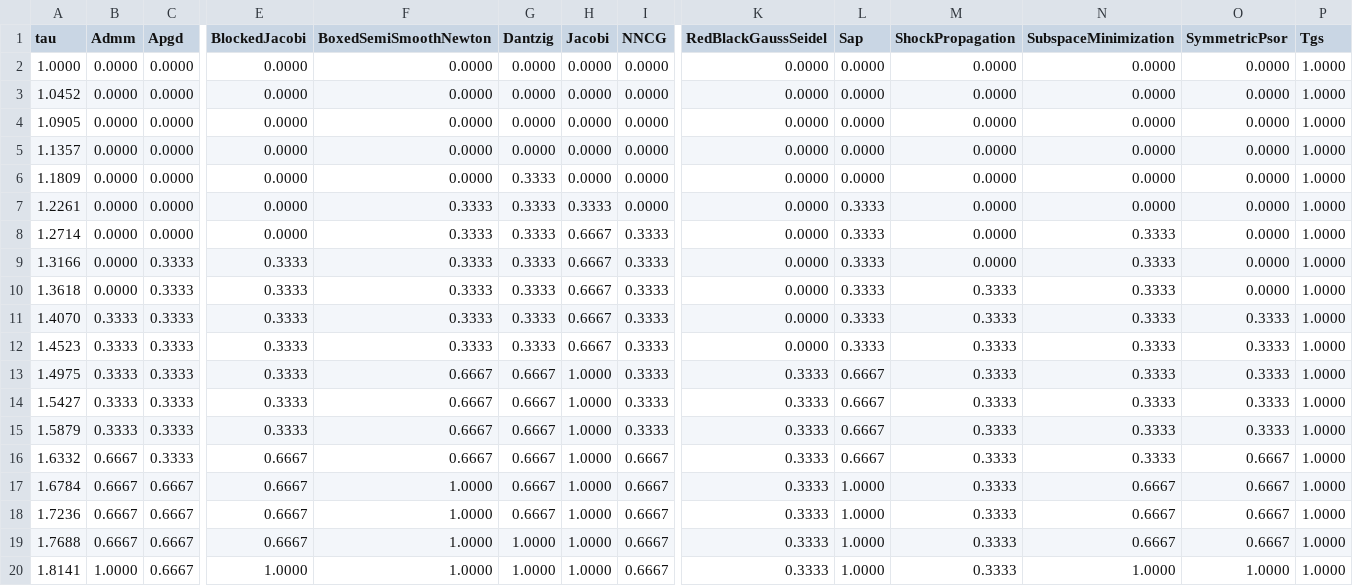
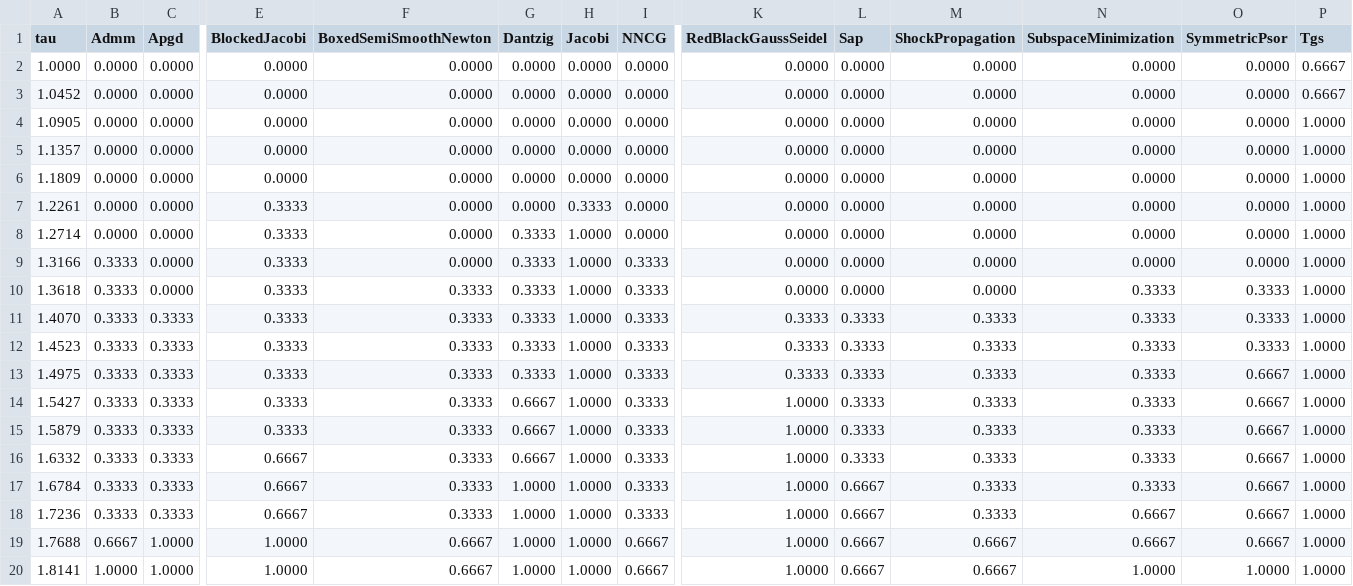
Before and after one commit to dartsim/dart, a CSV file: docs/background/lcp/figures/performance_profile_boxed.csv, drawn as a sheet; only a part is shown, gaps mark what is left out; the diff covers the shown part only; the diff names each change by its address in the sheet, - before the commit and + after, or states it on an @@ line.

Commit message:
Use LLT for standard Newton exact paths

```diff
--- a/docs/background/lcp/figures/performance_profile_boxed.csv
+++ b/docs/background/lcp/figures/performance_profile_boxed.csv
-P2:P3 (Tgs): 1.0000
+P2:P3 (Tgs): 0.6667
-G6:G7 (Dantzig): 0.3333
+G6:G7 (Dantzig): 0.0000
-E7:E8 (BlockedJacobi): 0.0000
+E7:E8 (BlockedJacobi): 0.3333
-F7:F9 (BoxedSemiSmoothNewton): 0.3333
+F7:F9 (BoxedSemiSmoothNewton): 0.0000
-L7:L10 (Sap): 0.3333
+L7:L10 (Sap): 0.0000
-H8:H12 (Jacobi): 0.6667
+H8:H12 (Jacobi): 1.0000
-I8 (NNCG): 0.3333
+I8 (NNCG): 0.0000
-N8:N9 (SubspaceMinimization): 0.3333
+N8:N9 (SubspaceMinimization): 0.0000
-B9:B10 (Admm): 0.0000
+B9:B10 (Admm): 0.3333
-C9:C10 (Apgd): 0.3333
+C9:C10 (Apgd): 0.0000
-M10 (ShockPropagation): 0.3333
+M10 (ShockPropagation): 0.0000
-O10 (SymmetricPsor): 0.0000
+O10 (SymmetricPsor): 0.3333
-K11:K12 (RedBlackGaussSeidel): 0.0000
+K11:K12 (RedBlackGaussSeidel): 0.3333
-F13:F16 (BoxedSemiSmoothNewton): 0.6667
+F13:F16 (BoxedSemiSmoothNewton): 0.3333
-G13 (Dantzig): 0.6667
+G13 (Dantzig): 0.3333
-L13:L16 (Sap): 0.6667
+L13:L16 (Sap): 0.3333
-O13:O15 (SymmetricPsor): 0.3333
+O13:O15 (SymmetricPsor): 0.6667
-K14:K20 (RedBlackGaussSeidel): 0.3333
+K14:K20 (RedBlackGaussSeidel): 1.0000
-B16:B18 (Admm): 0.6667
+B16:B18 (Admm): 0.3333
-I16:I18 (NNCG): 0.6667
+I16:I18 (NNCG): 0.3333
-C17:C18 (Apgd): 0.6667
+C17:C18 (Apgd): 0.3333
-F17:F18 (BoxedSemiSmoothNewton): 1.0000
+F17:F18 (BoxedSemiSmoothNewton): 0.3333
-G17:G18 (Dantzig): 0.6667
+G17:G18 (Dantzig): 1.0000
-L17:L20 (Sap): 1.0000
+L17:L20 (Sap): 0.6667
-N17 (SubspaceMinimization): 0.6667
+N17 (SubspaceMinimization): 0.3333
-C19:C20 (Apgd): 0.6667
+C19:C20 (Apgd): 1.0000
-E19 (BlockedJacobi): 0.6667
+E19 (BlockedJacobi): 1.0000
-F19:F20 (BoxedSemiSmoothNewton): 1.0000
+F19:F20 (BoxedSemiSmoothNewton): 0.6667
-M19:M20 (ShockPropagation): 0.3333
+M19:M20 (ShockPropagation): 0.6667
```
Also changed, not shown: 31 edited cells elsewhere in this file, docs/background/lcp/figures/performance_profile_frictionindex.csv, docs/background/lcp/figures/performance_profile_standard.csv, 12 other files.
